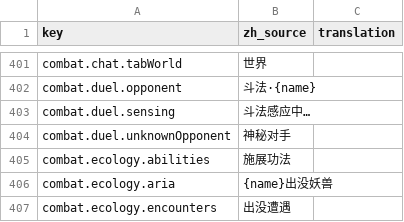
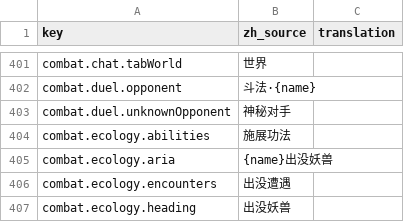
Before and after one commit to fruktoguo/daohua, a CSV file: frontend/public/locales/template.csv, drawn as a sheet; only a part is shown, gaps mark what is left out; the shorter side is filled out with more unchanged rows; the diff names each change by its address in the sheet, - before the commit and + after, or states it on an @@ line.

```diff
--- a/frontend/public/locales/template.csv
+++ b/frontend/public/locales/template.csv
-row 403: combat.duel.sensing | 斗法感应中…
```
Also changed, not shown: 24 other files.
